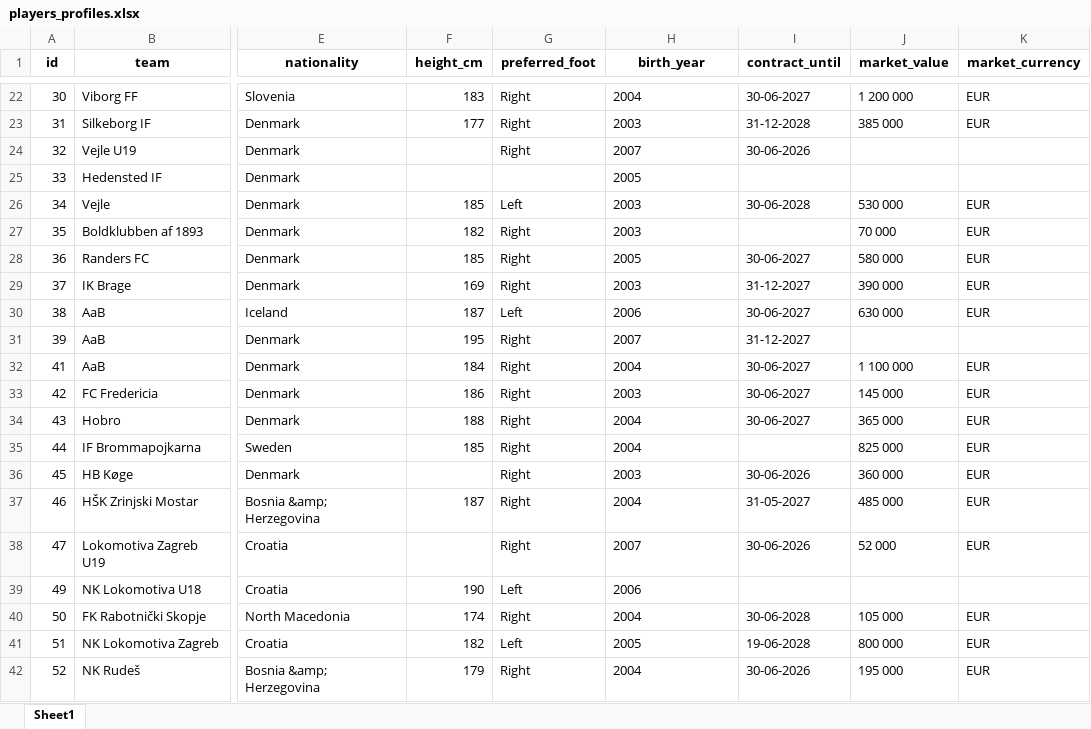
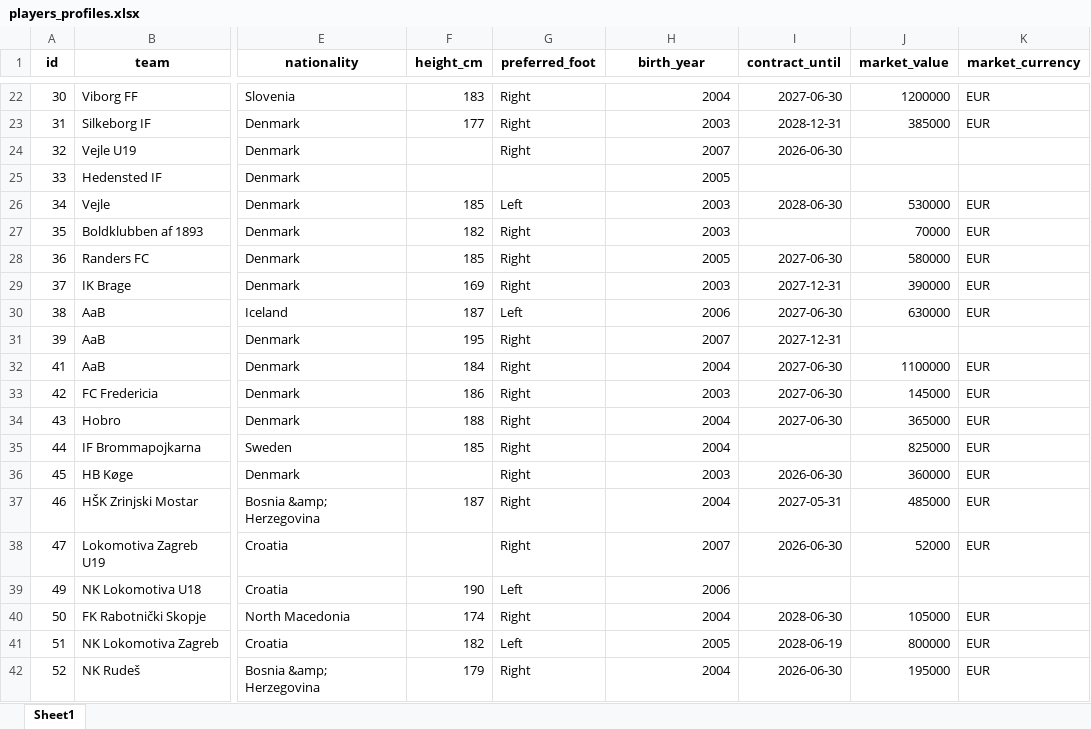
Before and after one commit to PetrMelicharik/fmscoutscz, an Excel workbook: players_profiles.xlsx, sheet Sheet1, drawn as a sheet; only a part is shown, gaps mark what is left out; values as stored, in another font and other column widths than the file's, no borders; the diff covers the shown part only; the diff names each change by its address in the sheet, - before the commit and + after, or states it on an @@ line.

```diff
--- a/players_profiles.xlsx (sheet Sheet1)
+++ b/players_profiles.xlsx (sheet Sheet1)
-H22:H42 alignment: left
+H22:H42 alignment: right
-I22 (contract_until): 30-06-2027
+I22 (contract_until): 2027-06-30
-J22 (market_value): 1 200 000
+J22 (market_value): 1200000
-I23 (contract_until): 31-12-2028
+I23 (contract_until): 2028-12-31
-J23 (market_value): 385 000
+J23 (market_value): 385000
-I24 (contract_until): 30-06-2026
+I24 (contract_until): 2026-06-30
-I26 (contract_until): 30-06-2028
+I26 (contract_until): 2028-06-30
-J26 (market_value): 530 000
+J26 (market_value): 530000
-J27 (market_value): 70 000
+J27 (market_value): 70000
-I28 (contract_until): 30-06-2027
+I28 (contract_until): 2027-06-30
-J28 (market_value): 580 000
+J28 (market_value): 580000
-I29 (contract_until): 31-12-2027
+I29 (contract_until): 2027-12-31
-J29 (market_value): 390 000
+J29 (market_value): 390000
-I30 (contract_until): 30-06-2027
+I30 (contract_until): 2027-06-30
-J30 (market_value): 630 000
+J30 (market_value): 630000
-I31 (contract_until): 31-12-2027
+I31 (contract_until): 2027-12-31
-I32:I34 (contract_until): 30-06-2027
+I32:I34 (contract_until): 2027-06-30
-J32 (market_value): 1 100 000
+J32 (market_value): 1100000
-J33 (market_value): 145 000
+J33 (market_value): 145000
-J34 (market_value): 365 000
+J34 (market_value): 365000
-J35 (market_value): 825 000
+J35 (market_value): 825000
-I36 (contract_until): 30-06-2026
+I36 (contract_until): 2026-06-30
-J36 (market_value): 360 000
+J36 (market_value): 360000
-I37 (contract_until): 31-05-2027
+I37 (contract_until): 2027-05-31
-J37 (market_value): 485 000
+J37 (market_value): 485000
-I38 (contract_until): 30-06-2026
+I38 (contract_until): 2026-06-30
-J38 (market_value): 52 000
+J38 (market_value): 52000
-I40 (contract_until): 30-06-2028
+I40 (contract_until): 2028-06-30
-J40 (market_value): 105 000
+J40 (market_value): 105000
-I41 (contract_until): 19-06-2028
+I41 (contract_until): 2028-06-19
-J41 (market_value): 800 000
+J41 (market_value): 800000
-I42 (contract_until): 30-06-2026
+I42 (contract_until): 2026-06-30
-J42 (market_value): 195 000
+J42 (market_value): 195000
```
Also changed, not shown: 833 edited cells and cell formats elsewhere in this sheet, players_ratings.xlsx, players_stats.xlsx.
